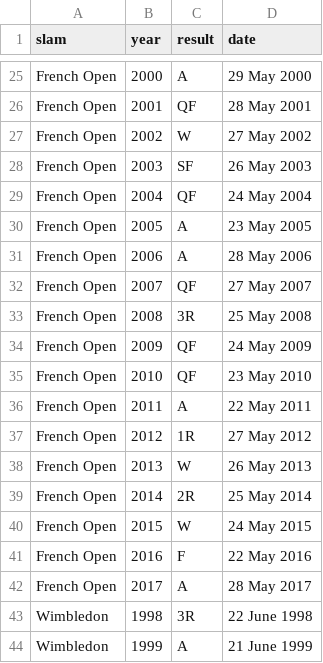
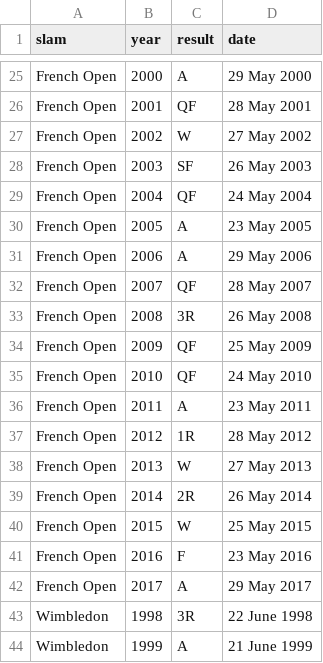
Before and after one commit to elbertwang3/serena, a CSV file: public/data/slamresults.csv, drawn as a sheet; only a part is shown, gaps mark what is left out.

```diff
--- a/public/data/slamresults.csv
+++ b/public/data/slamresults.csv
@@ -30,14 +30,14 @@ French Open,2004,QF,24 May 2004
 French Open,2005,A,23 May 2005
-French Open,2006,A,28 May 2006
-French Open,2007,QF,27 May 2007
-French Open,2008,3R,25 May 2008
-French Open,2009,QF,24 May 2009
-French Open,2010,QF,23 May 2010
-French Open,2011,A,22 May 2011
-French Open,2012,1R,27 May 2012
-French Open,2013,W,26 May 2013
-French Open,2014,2R,25 May 2014
-French Open,2015,W,24 May 2015
-French Open,2016,F,22 May 2016
-French Open,2017,A,28 May 2017
+French Open,2006,A,29 May 2006
+French Open,2007,QF,28 May 2007
+French Open,2008,3R,26 May 2008
+French Open,2009,QF,25 May 2009
+French Open,2010,QF,24 May 2010
+French Open,2011,A,23 May 2011
+French Open,2012,1R,28 May 2012
+French Open,2013,W,27 May 2013
+French Open,2014,2R,26 May 2014
+French Open,2015,W,25 May 2015
+French Open,2016,F,23 May 2016
+French Open,2017,A,29 May 2017
 Wimbledon,1998,3R,22 June 1998
```
Also changed, not shown: 2 other files.
